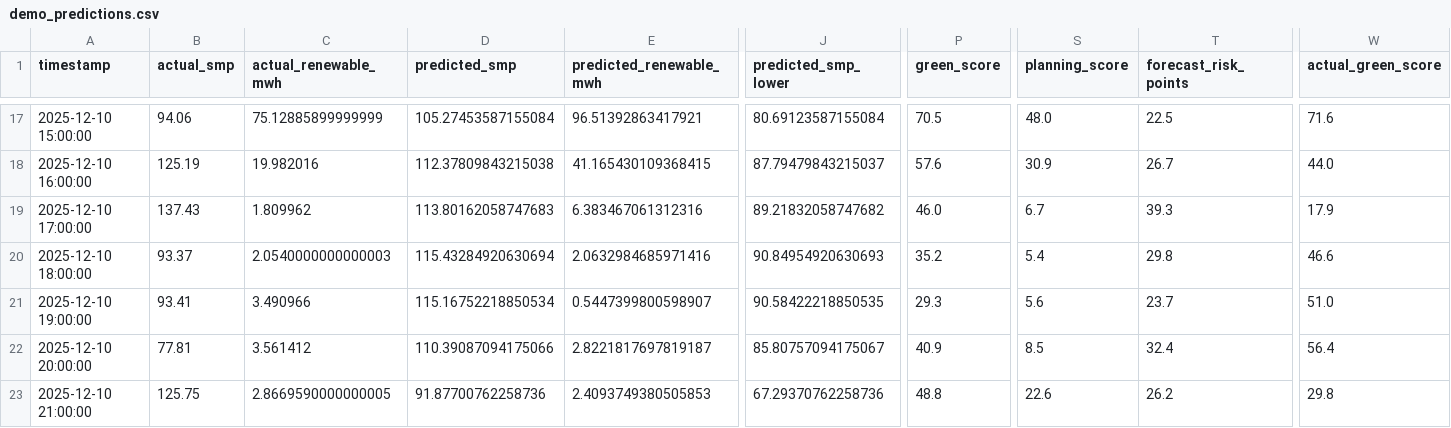
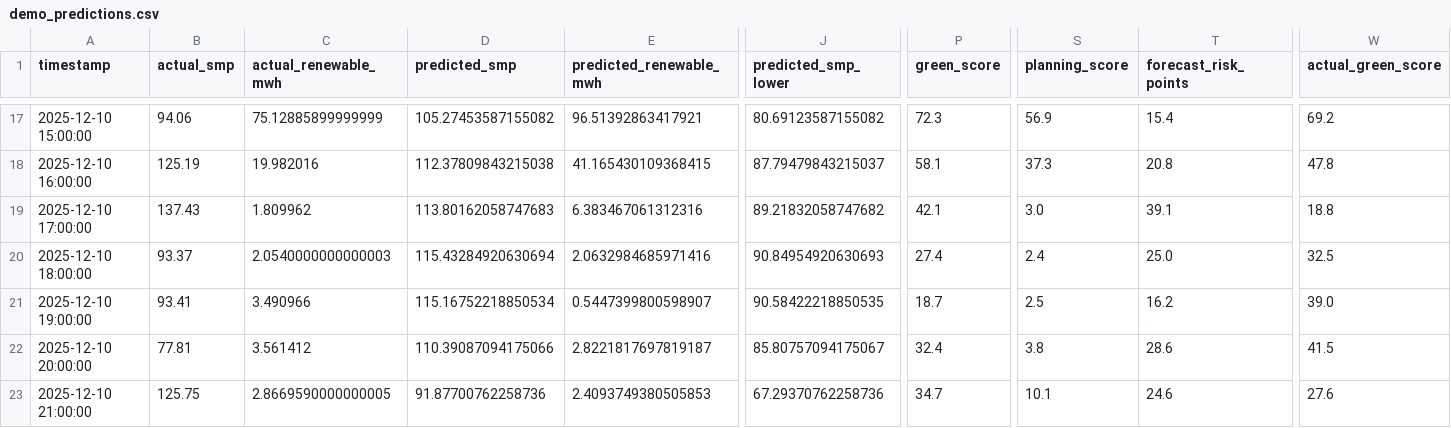
Before and after one commit to minho0432/jeju-green-flex-ai, a CSV file: outputs/demo_predictions.csv, drawn as a sheet; only a part is shown, gaps mark what is left out; the diff covers the shown part only; the diff names each change by its address in the sheet, - before the commit and + after, or states it on an @@ line.

Commit message:
Update outputs/demo_predictions.csv for Green Point live MVP

```diff
--- a/outputs/demo_predictions.csv
+++ b/outputs/demo_predictions.csv
-D17 (predicted_smp): 105.27453587155084
+D17 (predicted_smp): 105.27453587155082
-J17 (predicted_smp_lower): 80.69123587155084
+J17 (predicted_smp_lower): 80.69123587155082
-P17 (green_score): 70.5
+P17 (green_score): 72.3
-S17 (planning_score): 48.0
+S17 (planning_score): 56.9
-T17 (forecast_risk_points): 22.5
+T17 (forecast_risk_points): 15.4
-W17 (actual_green_score): 71.6
+W17 (actual_green_score): 69.2
-P18 (green_score): 57.6
+P18 (green_score): 58.1
-S18 (planning_score): 30.9
+S18 (planning_score): 37.3
-T18 (forecast_risk_points): 26.7
+T18 (forecast_risk_points): 20.8
-W18 (actual_green_score): 44.0
+W18 (actual_green_score): 47.8
-P19 (green_score): 46.0
+P19 (green_score): 42.1
-S19 (planning_score): 6.7
+S19 (planning_score): 3.0
-T19 (forecast_risk_points): 39.3
+T19 (forecast_risk_points): 39.1
-W19 (actual_green_score): 17.9
+W19 (actual_green_score): 18.8
-P20 (green_score): 35.2
+P20 (green_score): 27.4
-S20 (planning_score): 5.4
+S20 (planning_score): 2.4
-T20 (forecast_risk_points): 29.8
+T20 (forecast_risk_points): 25.0
-W20 (actual_green_score): 46.6
+W20 (actual_green_score): 32.5
-P21 (green_score): 29.3
+P21 (green_score): 18.7
-S21 (planning_score): 5.6
+S21 (planning_score): 2.5
-T21 (forecast_risk_points): 23.7
+T21 (forecast_risk_points): 16.2
-W21 (actual_green_score): 51.0
+W21 (actual_green_score): 39.0
-P22 (green_score): 40.9
+P22 (green_score): 32.4
-S22 (planning_score): 8.5
+S22 (planning_score): 3.8
-T22 (forecast_risk_points): 32.4
+T22 (forecast_risk_points): 28.6
-W22 (actual_green_score): 56.4
+W22 (actual_green_score): 41.5
-P23 (green_score): 48.8
+P23 (green_score): 34.7
-S23 (planning_score): 22.6
+S23 (planning_score): 10.1
-T23 (forecast_risk_points): 26.2
+T23 (forecast_risk_points): 24.6
-W23 (actual_green_score): 29.8
+W23 (actual_green_score): 27.6
```
Also changed, not shown: 68 edited cells elsewhere in this file.
